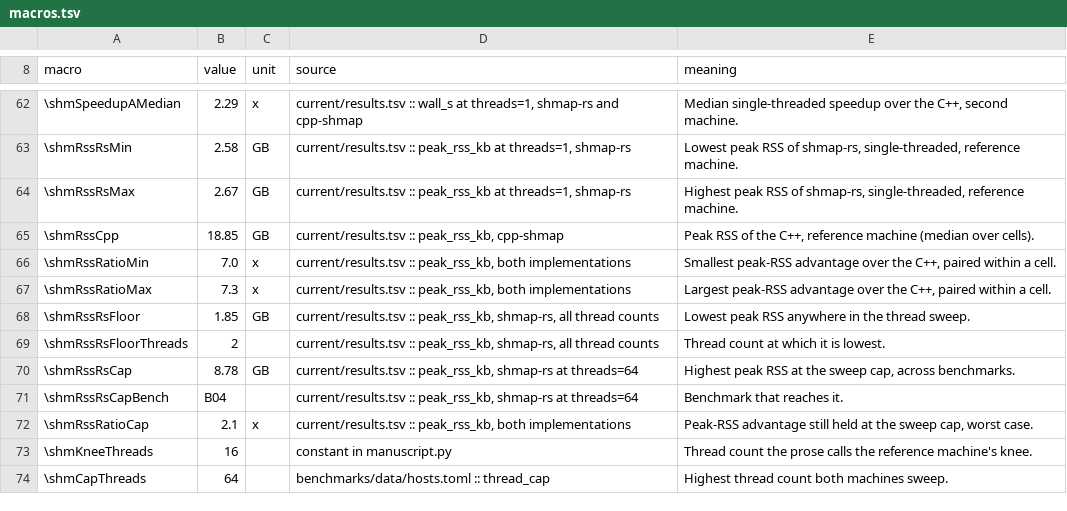
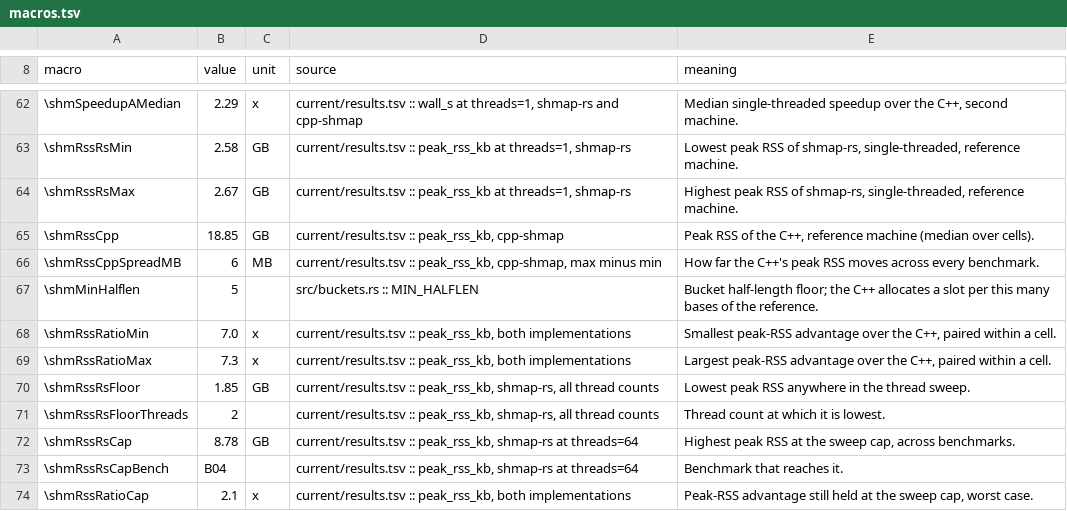
Before and after one commit to d0bromir/shmap-rs, a TSV file: paper/generated/macros.tsv, drawn as a sheet; only a part is shown, gaps mark what is left out; the shorter side is filled out with more unchanged rows.

Commit message:
Reconcile the ladder's memory panel with the 7x whole-genome result
The note claims the port uses 7.0-7.3x less peak memory, and the ablation
figure's memory panel showed 1.62x. Nothing connected them, so the figure
read as a refutation of the headline rather than as evidence for it.

Both are right, and the reason is the one the note already argues for the
accumulator: what row 1 removes is a slot per MIN_HALFLEN bases OF THE
REFERENCE. On the 45 Mbp chromosome the ladder is measured on that is about
0.2 GB; on the 3.1 Gbp genome it is over 10. The panel is the same effect
measured where it is small. It cannot be measured where it is large, because
the ablated accumulator does not fit on the laptop once, let alone per worker
-- which is why the ladder is on a chromosome in the first place.

No new experiment was needed for the magnitude: it is already in the promoted
suite, 18.85 GB against 2.58-2.67 GB, and the note now puts the two side by
side and says why they differ.

The suite also carries better evidence for the mechanism than the ladder can
give, and it was going unused. The C++'s peak RSS moves by 6 MB across all
five benchmarks, whose read sets span 149k to 2.4M reads and 1x to 10x
coverage. A footprint that does not notice an input varying by more than an
order of magnitude is one that belongs to the reference. That is the claim
row 1 rests on, measured at genome scale, and it is now a macro
(RssCppSpreadMB) rather than a sentence.

MIN_HALFLEN is read from src/buckets.rs rather than retyped, because the whole
memory argument is arithmetic on that constant and a paper that hardcodes it
can drift from the code that defines it.

Two things removed as now-duplicated: the claim that the memory result is
"almost entirely one bar" (true of the ladder, misleading beside the suite
figure) and a second copy of the scale argument at the end of the port
paragraph.

The page budget goes to four, recorded in build_paper.py with the reason. The
note has twice grown for a measurement it could not previously make; a
companion whose figure appears to contradict its own headline is the weaker
document.

```diff
--- a/paper/generated/macros.tsv
+++ b/paper/generated/macros.tsv
@@ -65,2 +65,4 @@ macro	value	unit	source	meaning
 \shmRssCpp	18.85	GB	current/results.tsv :: peak_rss_kb, cpp-shmap	Peak RSS of the C++, reference machine (median over cells).
+\shmRssCppSpreadMB	6	MB	current/results.tsv :: peak_rss_kb, cpp-shmap, max minus min	How far the C++'s peak RSS moves across every benchmark.
+\shmMinHalflen	5		src/buckets.rs :: MIN_HALFLEN	Bucket half-length floor; the C++ allocates a slot per this many bases of the reference.
 \shmRssRatioMin	7.0	x	current/results.tsv :: peak_rss_kb, both implementations	Smallest peak-RSS advantage over the C++, paired within a cell.
```
Also changed, not shown: 6 other files.
